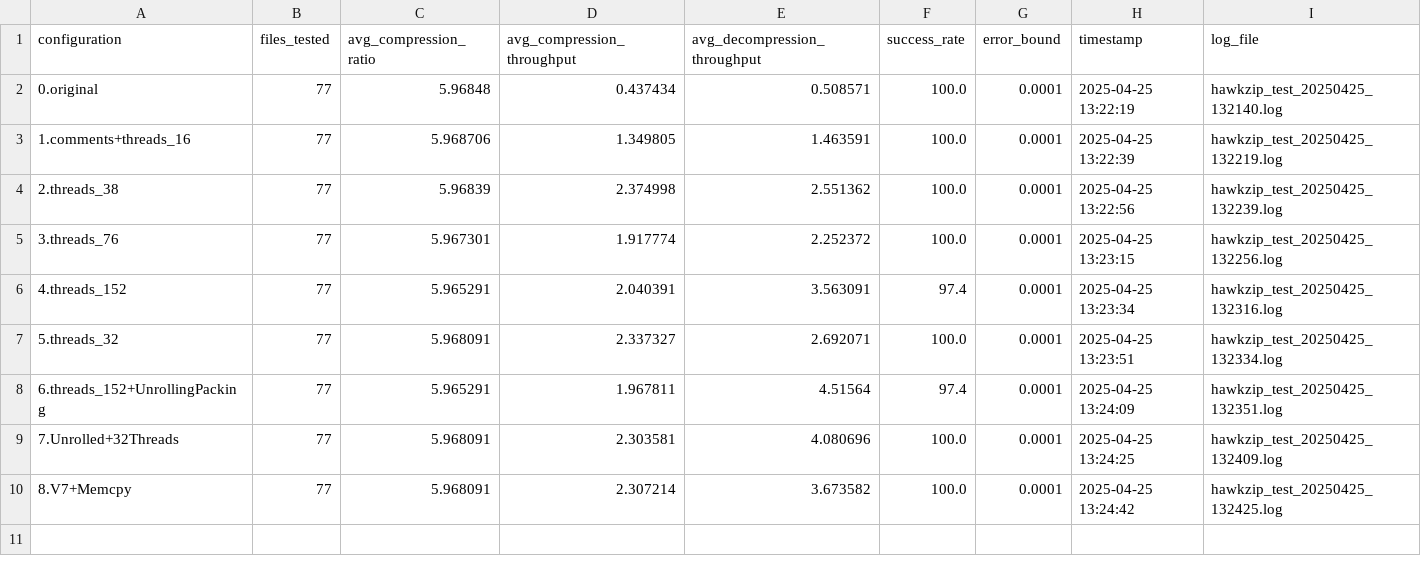
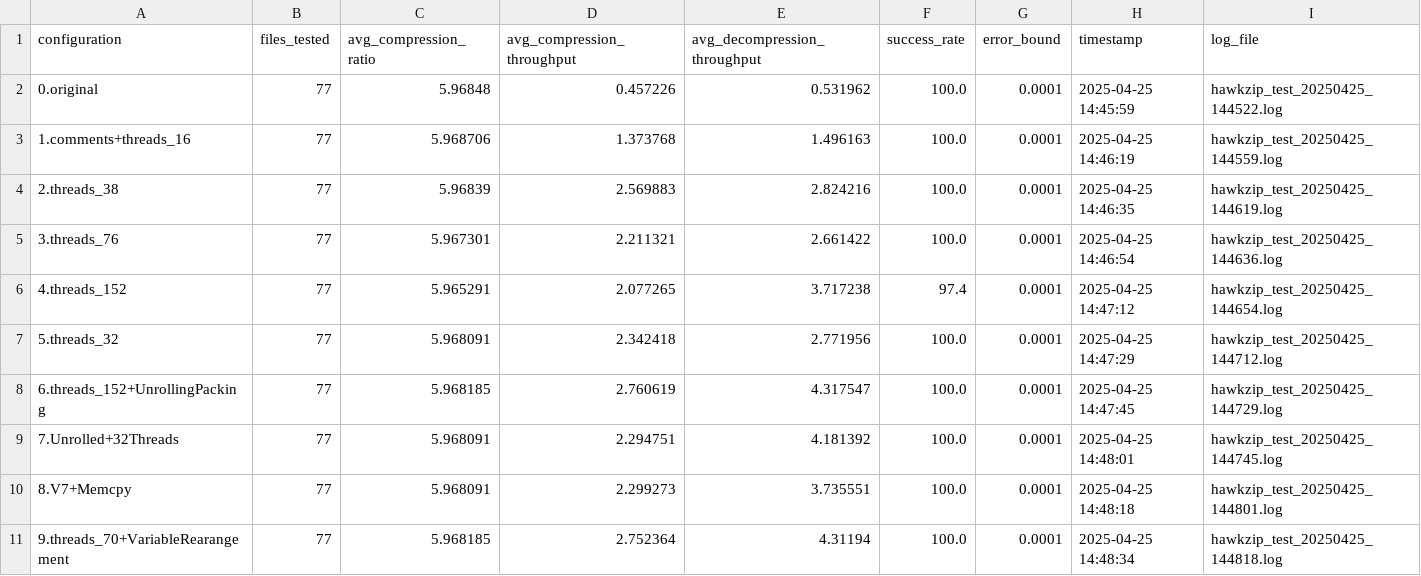
Before and after one commit to Naitry/CS4700-Project, a CSV file: hawkZip/results.csv, drawn as a sheet.

Commit message:
trying 70 core and var rearangement

```diff
--- a/hawkZip/results.csv
+++ b/hawkZip/results.csv
@@ -1,10 +1,11 @@
 configuration,files_tested,avg_compression_ratio,avg_compression_throughput,avg_decompression_throughput,success_rate,error_bound,timestamp,log_file
-0.original,77,5.96848,0.437434,0.508571,100.0,0.0001,2025-04-25 13:22:19,hawkzip_test_20250425_132140.log
-1.comments+threads_16,77,5.968706,1.349805,1.463591,100.0,0.0001,2025-04-25 13:22:39,hawkzip_test_20250425_132219.log
-2.threads_38,77,5.96839,2.374998,2.551362,100.0,0.0001,2025-04-25 13:22:56,hawkzip_test_20250425_132239.log
-3.threads_76,77,5.967301,1.917774,2.252372,100.0,0.0001,2025-04-25 13:23:15,hawkzip_test_20250425_132256.log
-4.threads_152,77,5.965291,2.040391,3.563091,97.4,0.0001,2025-04-25 13:23:34,hawkzip_test_20250425_132316.log
-5.threads_32,77,5.968091,2.337327,2.692071,100.0,0.0001,2025-04-25 13:23:51,hawkzip_test_20250425_132334.log
-6.threads_152+UnrollingPacking,77,5.965291,1.967811,4.51564,97.4,0.0001,2025-04-25 13:24:09,hawkzip_test_20250425_132351.log
-7.Unrolled+32Threads,77,5.968091,2.303581,4.080696,100.0,0.0001,2025-04-25 13:24:25,hawkzip_test_20250425_132409.log
-8.V7+Memcpy,77,5.968091,2.307214,3.673582,100.0,0.0001,2025-04-25 13:24:42,hawkzip_test_20250425_132425.log
+0.original,77,5.96848,0.457226,0.531962,100.0,0.0001,2025-04-25 14:45:59,hawkzip_test_20250425_144522.log
+1.comments+threads_16,77,5.968706,1.373768,1.496163,100.0,0.0001,2025-04-25 14:46:19,hawkzip_test_20250425_144559.log
+2.threads_38,77,5.96839,2.569883,2.824216,100.0,0.0001,2025-04-25 14:46:35,hawkzip_test_20250425_144619.log
+3.threads_76,77,5.967301,2.211321,2.661422,100.0,0.0001,2025-04-25 14:46:54,hawkzip_test_20250425_144636.log
+4.threads_152,77,5.965291,2.077265,3.717238,97.4,0.0001,2025-04-25 14:47:12,hawkzip_test_20250425_144654.log
+5.threads_32,77,5.968091,2.342418,2.771956,100.0,0.0001,2025-04-25 14:47:29,hawkzip_test_20250425_144712.log
+6.threads_152+UnrollingPacking,77,5.968185,2.760619,4.317547,100.0,0.0001,2025-04-25 14:47:45,hawkzip_test_20250425_144729.log
+7.Unrolled+32Threads,77,5.968091,2.294751,4.181392,100.0,0.0001,2025-04-25 14:48:01,hawkzip_test_20250425_144745.log
+8.V7+Memcpy,77,5.968091,2.299273,3.735551,100.0,0.0001,2025-04-25 14:48:18,hawkzip_test_20250425_144801.log
+9.threads_70+VariableRearangement,77,5.968185,2.752364,4.31194,100.0,0.0001,2025-04-25 14:48:34,hawkzip_test_20250425_144818.log
```
Also changed, not shown: 36 other files.
